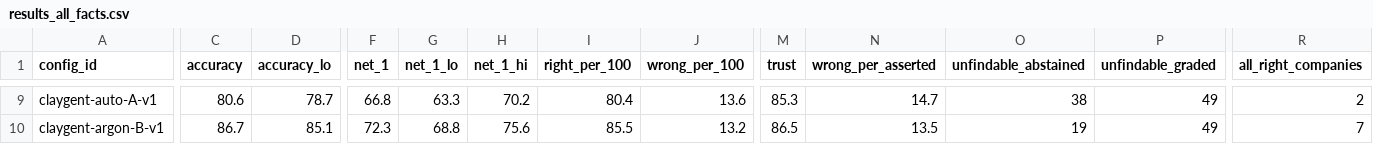
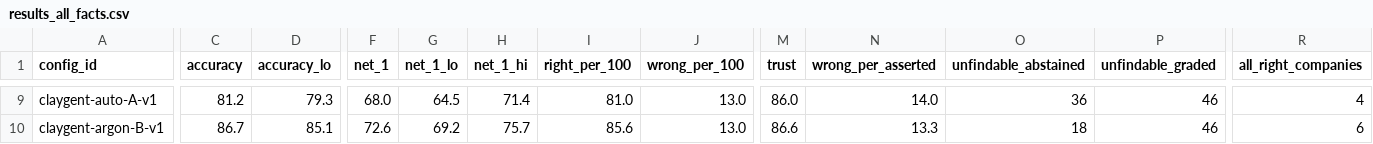
Before and after one commit to itsyusufahmed/research-agent-eval, a CSV file: grading/results_all_facts.csv, drawn as a sheet; only a part is shown, gaps mark what is left out; the diff covers the shown part only; the diff names each change by its address in the sheet, - before the commit and + after, or states it on an @@ line.

```diff
--- a/grading/results_all_facts.csv
+++ b/grading/results_all_facts.csv
-C9 (accuracy): 80.6
+C9 (accuracy): 81.2
-D9 (accuracy_lo): 78.7
+D9 (accuracy_lo): 79.3
-F9 (net_1): 66.8
+F9 (net_1): 68.0
-G9 (net_1_lo): 63.3
+G9 (net_1_lo): 64.5
-H9 (net_1_hi): 70.2
+H9 (net_1_hi): 71.4
-I9 (right_per_100): 80.4
+I9 (right_per_100): 81.0
-J9 (wrong_per_100): 13.6
+J9 (wrong_per_100): 13.0
-M9 (trust): 85.3
+M9 (trust): 86.0
-N9 (wrong_per_asserted): 14.7
+N9 (wrong_per_asserted): 14.0
-O9 (unfindable_abstained): 38
+O9 (unfindable_abstained): 36
-P9:P10 (unfindable_graded): 49
+P9:P10 (unfindable_graded): 46
-R9 (all_right_companies): 2
+R9 (all_right_companies): 4
-F10 (net_1): 72.3
+F10 (net_1): 72.6
-G10 (net_1_lo): 68.8
+G10 (net_1_lo): 69.2
-H10 (net_1_hi): 75.6
+H10 (net_1_hi): 75.7
-I10 (right_per_100): 85.5
+I10 (right_per_100): 85.6
-J10 (wrong_per_100): 13.2
+J10 (wrong_per_100): 13.0
-M10 (trust): 86.5
+M10 (trust): 86.6
-N10 (wrong_per_asserted): 13.5
+N10 (wrong_per_asserted): 13.3
-O10 (unfindable_abstained): 19
+O10 (unfindable_abstained): 18
-R10 (all_right_companies): 7
+R10 (all_right_companies): 6
```
Also changed, not shown: 85 edited cells elsewhere in this file, grading/flat_spot_check/comparison.csv, grading/results.csv, 28 other files.
